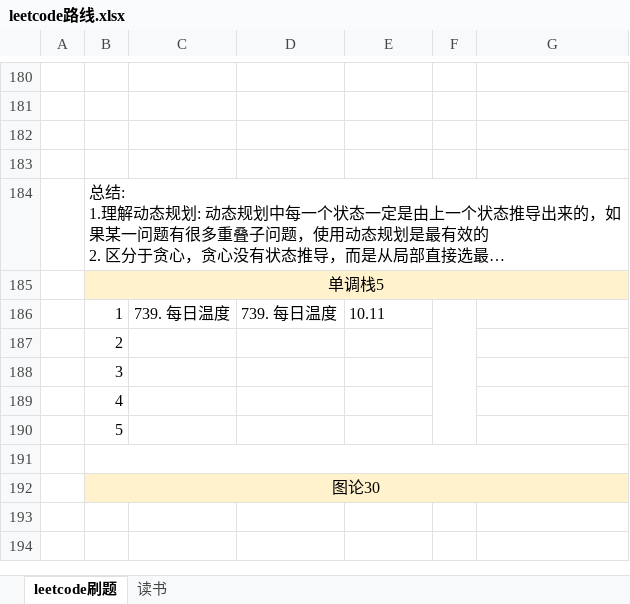
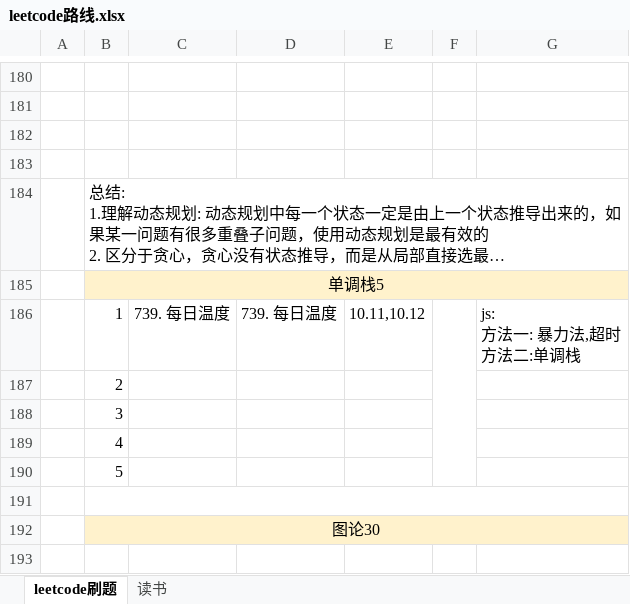
Before and after one commit to iaamlele/leetcode, an Excel workbook: leetcode路线.xlsx, sheet leetcode刷题, drawn as a sheet; only a part is shown, gaps mark what is left out; the shorter side is filled out with more unchanged rows; long unchanged cells end in …; values as stored, in another font and other column widths than the file's, no borders; ↵ is a line break in a cell; the diff names each change by its address in the sheet, - before the commit and + after, or states it on an @@ line.

```diff
--- a/leetcode路线.xlsx (sheet leetcode刷题)
+++ b/leetcode路线.xlsx (sheet leetcode刷题)
-E186: 10.11
+E186: 10.11,10.12
-G186: (empty)
+G186: js: ↵ 方法一: 暴力法,超时 ↵ 方法二:单调栈
```
Also changed, not shown: 1 other file.
